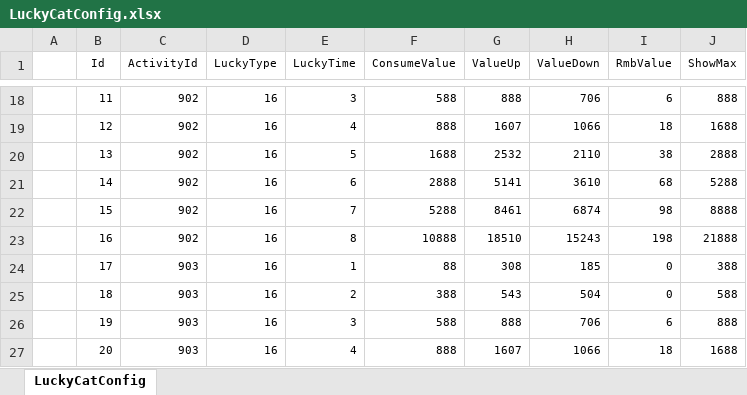
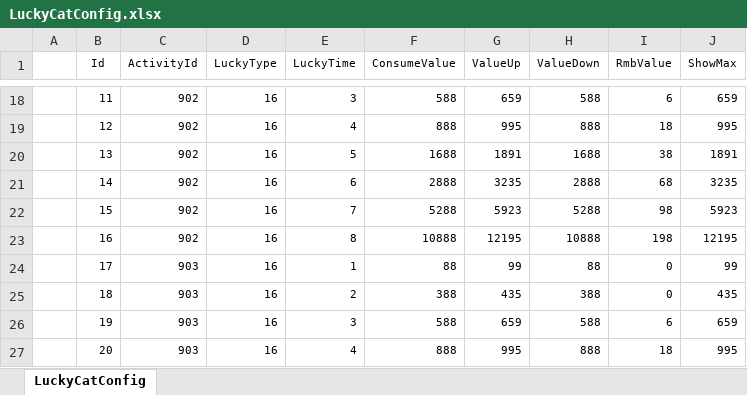
Before and after one commit to a772616239/TimeSpaceGirl1, an Excel workbook: data_execl/base_data/LuckyCatConfig.xlsx, sheet LuckyCatConfig, drawn as a sheet; only a part is shown, gaps mark what is left out; values as stored, in another font and other column widths than the file's, no borders; the diff covers the shown part only; the diff names each change by its address in the sheet, - before the commit and + after, or states it on an @@ line.

Commit message:
config(数值): 档内削峰 + 招财猫返利收敛 —— 30 元档离散 4.2x→1.3x，招财猫 1.67x→1.12x
R12 审计三项遗留（同价档内 4 倍、同族倒挂 21 处、招财猫当钻石产出口）落地。

削峰（RechargeCommodityConfig，Type=5/10 共 82 行）
- 基准取「本档实测中位」而非 R10 目标曲线：R13 补地板把中位抬了 2~17%，
  用曲线当上限会把 30 元档一半判成超标。
- 档内上限 = 中位 ×1.20；同族小额档 ≤ 大额档中位 ×1.15（同族单调）。
- 券优先削（大叠优先），余量折钻石取整到 10；券粒度 1 张 = 6 元档 16.7%，
  故允许「多削 1 张」但不得击穿地板（中位 ×0.80）。
- 规划迭代到收敛（每轮按累计削减重算中位），单遍规划会留 9 个未削。
- 结果：券 −502、钻石 −2250，价格零漂移、非券非钻奖励组成零漂移；
  30 元档 4.18x→1.32x，最差档（12 元）2.91x→1.48x，无档 ≥2x。
- 同族倒挂 17→14 处，最重 −64%→−13.3%（Type=5 98 元 → 648 元）。
- Type=10 钻石大包不参与档内削峰（走直充线 ~0.05，会把中位拉歪）；
  id=43 例外削到 0.0737，把其所属族 −57% 倒挂收到 −13.3%。

招财猫（LuckyCatConfig，901~904 各 8 轮 = 32 行）
- ValueUp 由 1.67x 压到 1.12x、ValueDown 保底返本 1.00x，期望 1.50x→1.06x；
  满次数 22,704 钻 → 24,068 钻（原 37,990）。
- ConsumeValue / RmbValue / 解锁档位全部不动。
- 只改期望不改保底：保底低于 1.0 会让最后几轮变成负收益。

工程坑：LuckyCatConfig 的 C24:C39 是公式（=C16+1），openpyxl 存盘会丢缓存值，
导致后续 data_only 读回 None 且导表拿不到 ActivityId。改为 data_only 读 +
直接改写 xl/worksheets/sheet1.xml 的 <v>，并加「ActivityId 仍读得到」自检。

脚本 scripts/monetization_rebalance.py 新增 --only cap / cat 两段，默认 dry-run，
带备份、8+4 项自检、失败自动回滚、幂等标记。
细则见 docs/削峰与招财猫返利-20261021.md。

待办：两张表需一起导（礼包与活动是一套），CRC32/lua/LuaBytes/服务端 TSV 尚未同步。

```diff
--- a/data_execl/base_data/LuckyCatConfig.xlsx (sheet LuckyCatConfig)
+++ b/data_execl/base_data/LuckyCatConfig.xlsx (sheet LuckyCatConfig)
-G18 (ValueUp): 888
+G18 (ValueUp): 659
-H18 (ValueDown): 706
+H18 (ValueDown): 588
-J18 (ShowMax): 888
+J18 (ShowMax): 659
-G19 (ValueUp): 1607
+G19 (ValueUp): 995
-H19 (ValueDown): 1066
+H19 (ValueDown): 888
-J19 (ShowMax): 1688
+J19 (ShowMax): 995
-G20 (ValueUp): 2532
+G20 (ValueUp): 1891
-H20 (ValueDown): 2110
+H20 (ValueDown): 1688
-J20 (ShowMax): 2888
+J20 (ShowMax): 1891
-G21 (ValueUp): 5141
+G21 (ValueUp): 3235
-H21 (ValueDown): 3610
+H21 (ValueDown): 2888
-J21 (ShowMax): 5288
+J21 (ShowMax): 3235
-G22 (ValueUp): 8461
+G22 (ValueUp): 5923
-H22 (ValueDown): 6874
+H22 (ValueDown): 5288
-J22 (ShowMax): 8888
+J22 (ShowMax): 5923
-G23 (ValueUp): 18510
+G23 (ValueUp): 12195
-H23 (ValueDown): 15243
+H23 (ValueDown): 10888
-J23 (ShowMax): 21888
+J23 (ShowMax): 12195
-G24 (ValueUp): 308
+G24 (ValueUp): 99
-H24 (ValueDown): 185
+H24 (ValueDown): 88
-J24 (ShowMax): 388
+J24 (ShowMax): 99
-G25 (ValueUp): 543
+G25 (ValueUp): 435
-H25 (ValueDown): 504
+H25 (ValueDown): 388
-J25 (ShowMax): 588
+J25 (ShowMax): 435
-G26 (ValueUp): 888
+G26 (ValueUp): 659
-H26 (ValueDown): 706
+H26 (ValueDown): 588
-J26 (ShowMax): 888
+J26 (ShowMax): 659
-G27 (ValueUp): 1607
+G27 (ValueUp): 995
-H27 (ValueDown): 1066
+H27 (ValueDown): 888
-J27 (ShowMax): 1688
+J27 (ShowMax): 995
```
Also changed, not shown: 66 edited cells elsewhere in this sheet, data_execl/base_data/RechargeCommodityConfig.xlsx, 2 other files.
